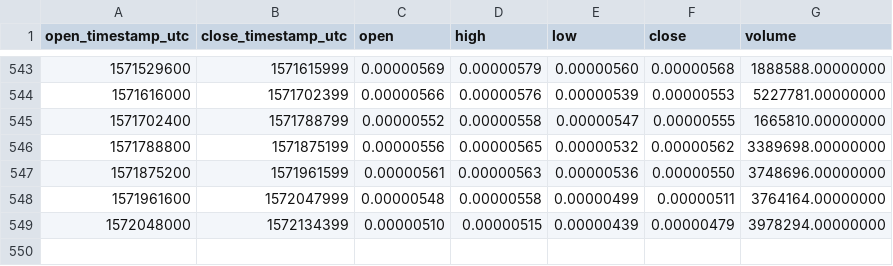
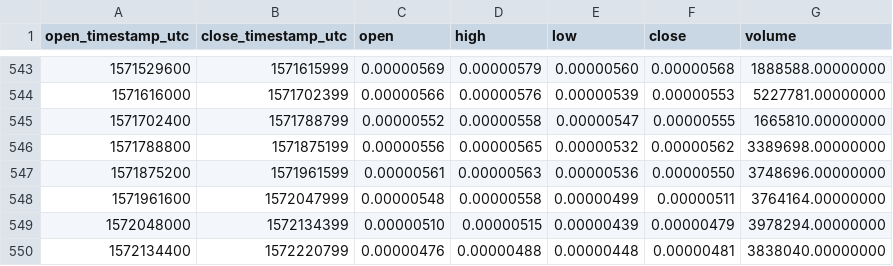
Before and after one commit to cryptobigbro/binance-GNTBTC, a CSV file: binance-GNTBTC-1d.csv, drawn as a sheet; only a part is shown, gaps mark what is left out.

Commit message:
Update OHLCV data.

```diff
--- a/binance-GNTBTC-1d.csv
+++ b/binance-GNTBTC-1d.csv
@@ -549 +549,2 @@ open_timestamp_utc,close_timestamp_utc,open,high,low,close,volume
 1572048000,1572134399,0.00000510,0.00000515,0.00000439,0.00000479,3978294.00000000
+1572134400,1572220799,0.00000476,0.00000488,0.00000448,0.00000481,3838040.00000000
```
Also changed, not shown: 1 other file.
